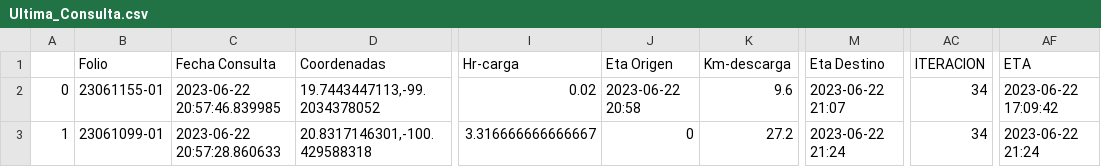
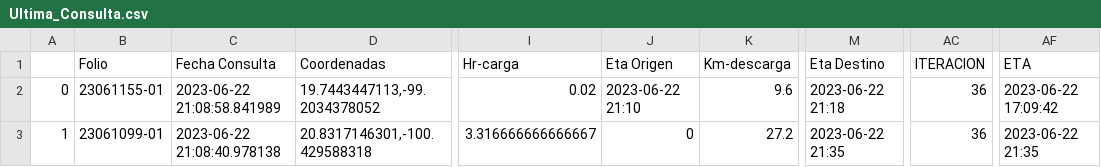
Before and after one commit to NLSCDA/Proyecto-Prisma, a CSV file: Ultima_Consulta.csv, drawn as a sheet; only a part is shown, gaps mark what is left out; the diff names each change by its address in the sheet, - before the commit and + after, or states it on an @@ line.

Commit message:
Actualizacion

```diff
--- a/Ultima_Consulta.csv
+++ b/Ultima_Consulta.csv
-C2 (Fecha Consulta): 2023-06-22 20:57:46.839985
+C2 (Fecha Consulta): 2023-06-22 21:08:58.841989
-J2 (Eta Origen): 2023-06-22 20:58
+J2 (Eta Origen): 2023-06-22 21:10
-M2 (Eta Destino): 2023-06-22 21:07
+M2 (Eta Destino): 2023-06-22 21:18
-AC2:AC3 (ITERACION): 34
+AC2:AC3 (ITERACION): 36
-C3 (Fecha Consulta): 2023-06-22 20:57:28.860633
+C3 (Fecha Consulta): 2023-06-22 21:08:40.978138
-M3 (Eta Destino): 2023-06-22 21:24
+M3 (Eta Destino): 2023-06-22 21:35
-AF3 (ETA): 2023-06-22 21:24
+AF3 (ETA): 2023-06-22 21:35
```
